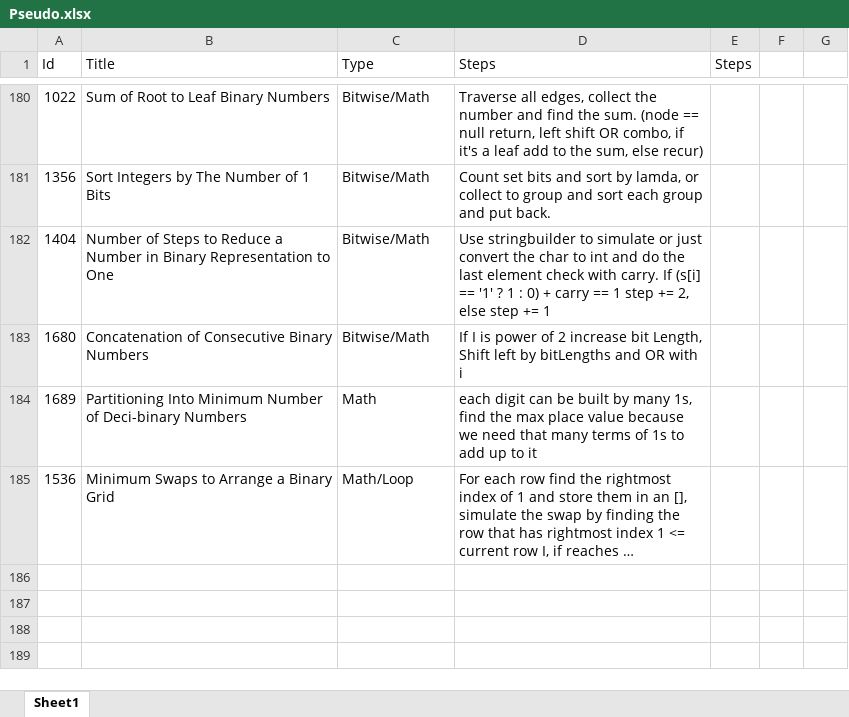
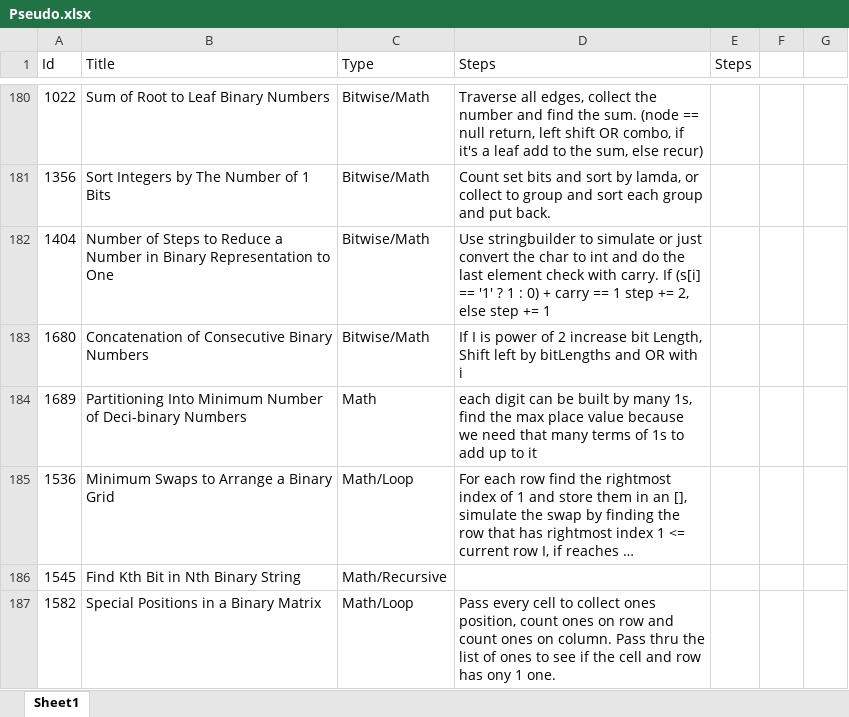
Before and after one commit to Mvrs10/LC_Solutions, an Excel workbook: Pseudo.xlsx, sheet Sheet1, drawn as a sheet; only a part is shown, gaps mark what is left out; long unchanged cells end in …; values as stored, in another font and other column widths than the file's, no borders; the diff names each change by its address in the sheet, - before the commit and + after, or states it on an @@ line.

Commit message:
Special Positions in A Binary Matrix.

```diff
--- a/Pseudo.xlsx (sheet Sheet1)
+++ b/Pseudo.xlsx (sheet Sheet1)
+row 186: 1545 | Find Kth Bit in Nth Binary String | Math/Recursive
+row 187: 1582 | Special Positions in a Binary Matrix | Math/Loop | Pass every cell to collect ones position, count ones on row and count ones on column. Pass thru the list of ones to see if the cell and row has ony 1 one.
```
Also changed, not shown: 3 other files.
